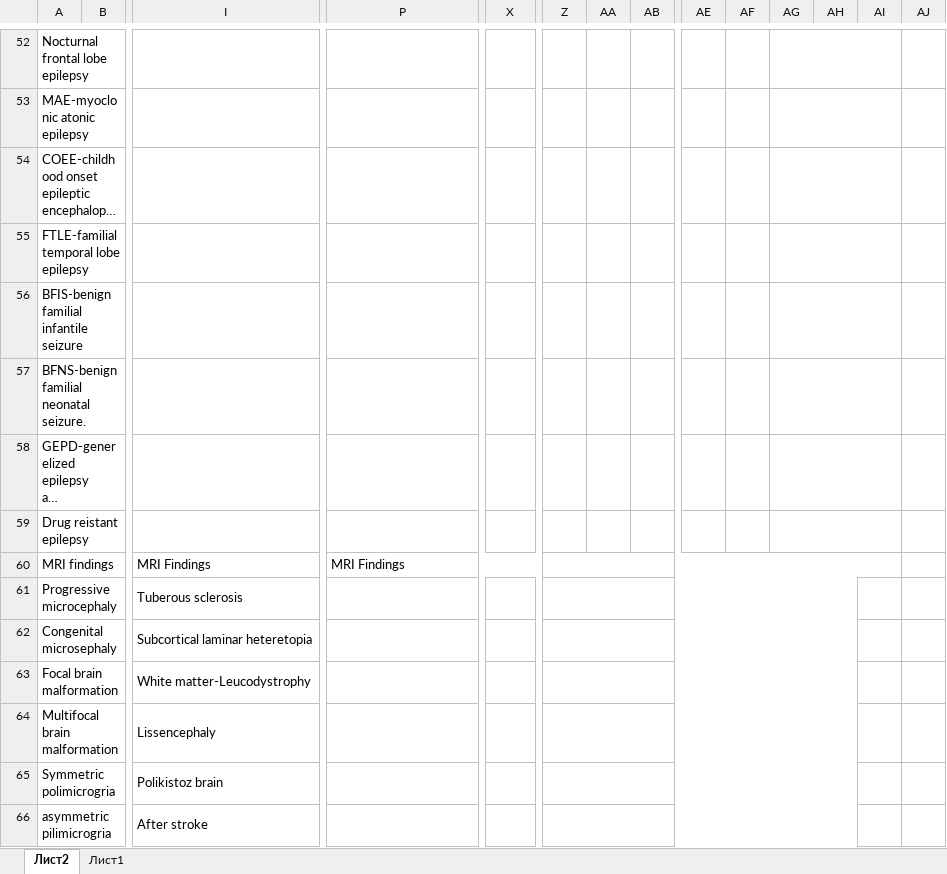
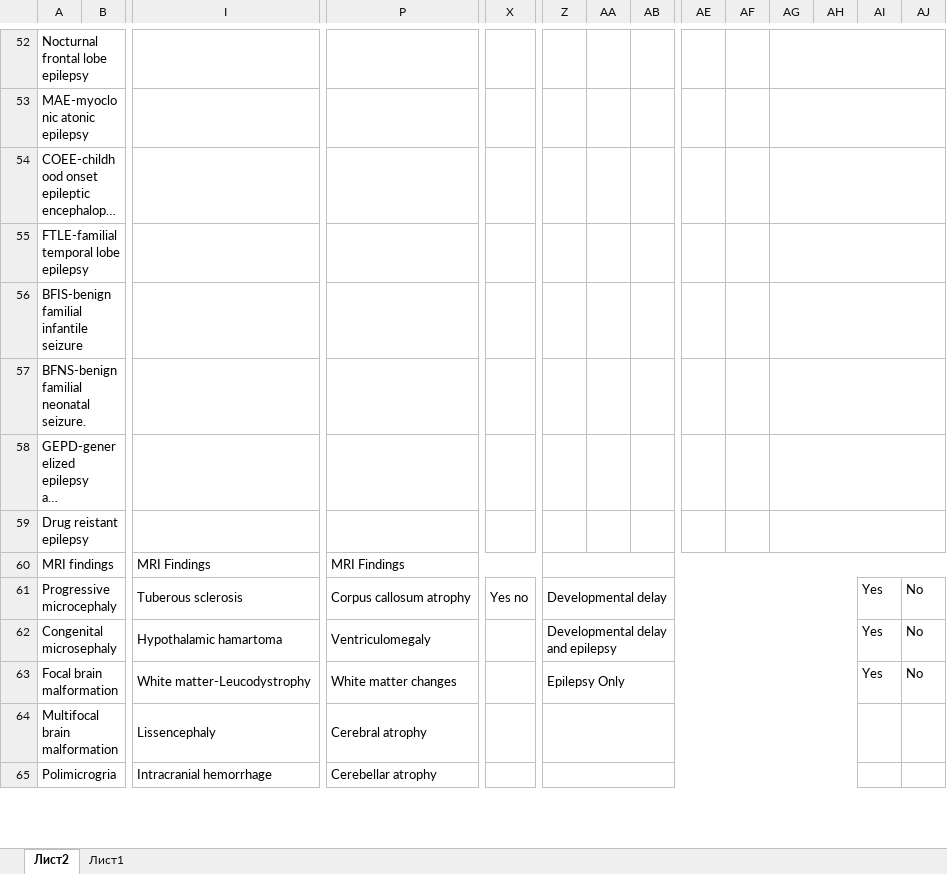
Before and after one commit to muhammadakbarkomilov/activity_backend, an Excel workbook: patient/templates/patient-exel.xlsx, sheet Лист2, drawn as a sheet; only a part is shown, gaps mark what is left out; long unchanged cells end in …; values as stored, in another font and other column widths than the file's, no cell formats; removed rows and columns are numbered as before the commit, all else as after; rows hold the shown columns only; the diff covers the shown part only; the diff names each change by its address in the sheet, - before the commit and + after, or states it on an @@ line.

```diff
--- a/patient/templates/patient-exel.xlsx (sheet Лист2)
+++ b/patient/templates/patient-exel.xlsx (sheet Лист2)
-AG52:AI52 merged
+AG52:AJ52 merged
-AG53:AI53 merged
+AG53:AJ53 merged
-AG54:AI54 merged
+AG54:AJ54 merged
-AG55:AI55 merged
+AG55:AJ55 merged
-AG56:AI56 merged
+AG56:AJ56 merged
-AG57:AI57 merged
+AG57:AJ57 merged
-AG58:AI58 merged
+AG58:AJ58 merged
-AG59:AI59 merged
+AG59:AJ59 merged
-Z60:AI60 merged
+Z60:AJ60 merged
-P61: (empty)
+P61: Corpus callosum atrophy
-X61: (empty)
+X61: Yes no
-Z61: (empty)
+Z61: Developmental delay
-AI61:AI63: (empty)
+AI61:AI63: Yes
-AJ61:AJ63: (empty)
+AJ61:AJ63: No
-I62: Subcortical laminar heteretopia
+I62: Hypothalamic hamartoma
-P62: (empty)
+P62: Ventriculomegaly
-Z62: (empty)
+Z62: Developmental delay and epilepsy
-P63: (empty)
+P63: White matter changes
-Z63: (empty)
+Z63: Epilepsy Only
-P64: (empty)
+P64: Cerebral atrophy
-row 65: Symmetric polimicrogria |  | Polikistoz brain
-row 66: asymmetric pilimicrogria |  | After stroke
+row 65: Polimicrogria |  | Intracranial hemorrhage | Cerebellar atrophy
```
Also changed, not shown: 3 added rows, 2 removed rows, 16 edited cells and merged cells elsewhere in this sheet, cell formats, 12 other files.
